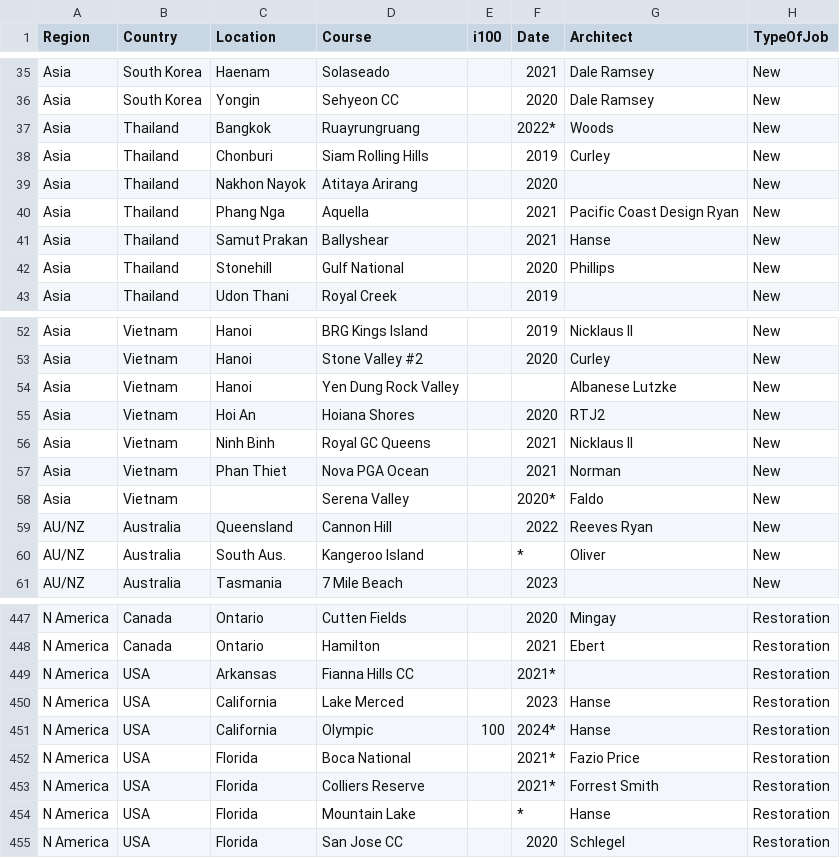
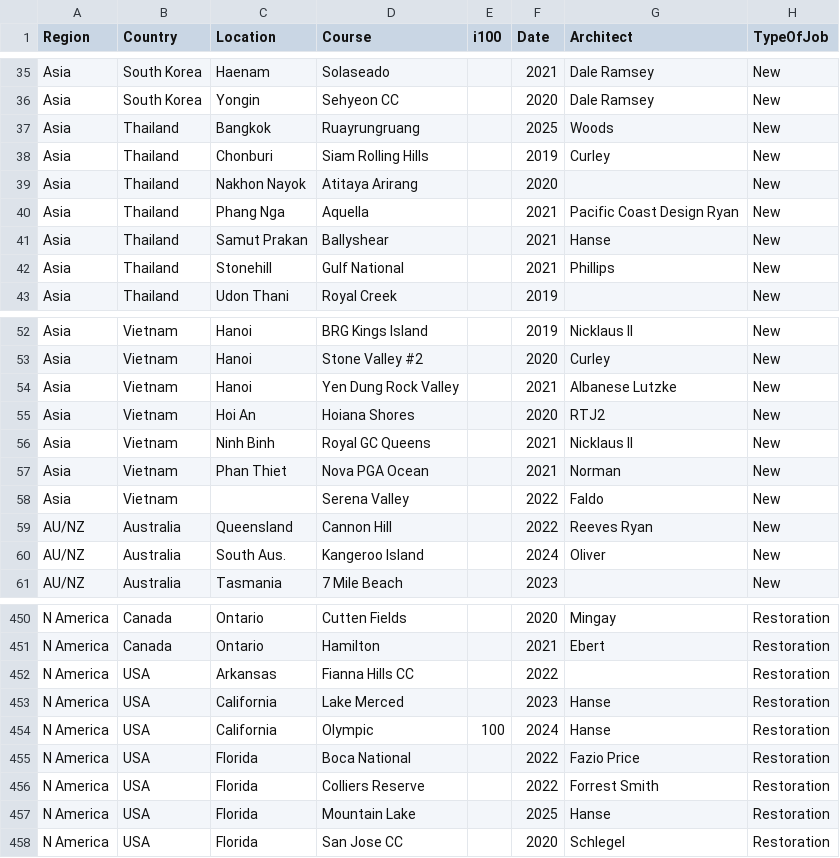
Before and after one commit to thomasvbrown/fescue.github.io, a CSV file: _data/allGolf.csv, drawn as a sheet; only a part is shown, gaps mark what is left out; addresses are those after the commit; the diff covers the shown part only; the diff names each change by its address in the sheet, - before the commit and + after, or states it on an @@ line.

```diff
--- a/_data/allGolf.csv
+++ b/_data/allGolf.csv
-F37 (Date): 2022*
+F37 (Date): 2025
-F42 (Date): 2020
+F42 (Date): 2021
-F54 (Date): (empty)
+F54 (Date): 2021
-F58 (Date): 2020*
+F58 (Date): 2022
-F60 (Date): *
+F60 (Date): 2024
-F452 (Date): 2021*
+F452 (Date): 2022
-F454 (Date): 2024*
+F454 (Date): 2024
-F455:F456 (Date): 2021*
+F455:F456 (Date): 2022
-F457 (Date): *
+F457 (Date): 2025
```
Also changed, not shown: 3 added rows and 28 edited cells elsewhere in this file.
